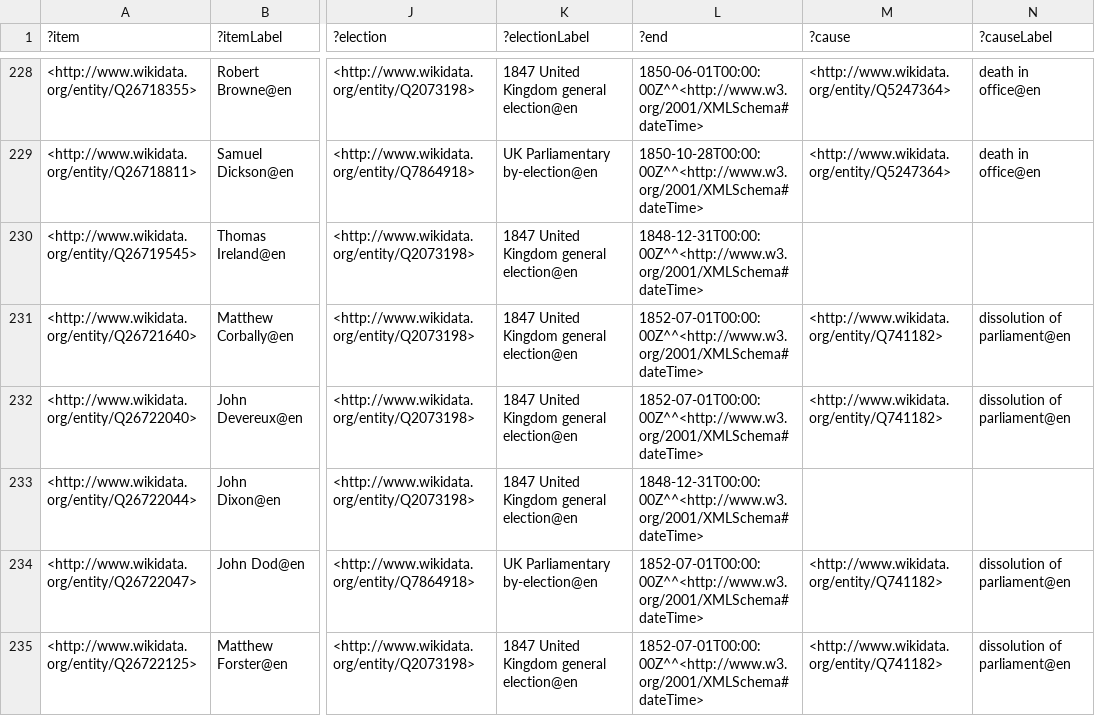
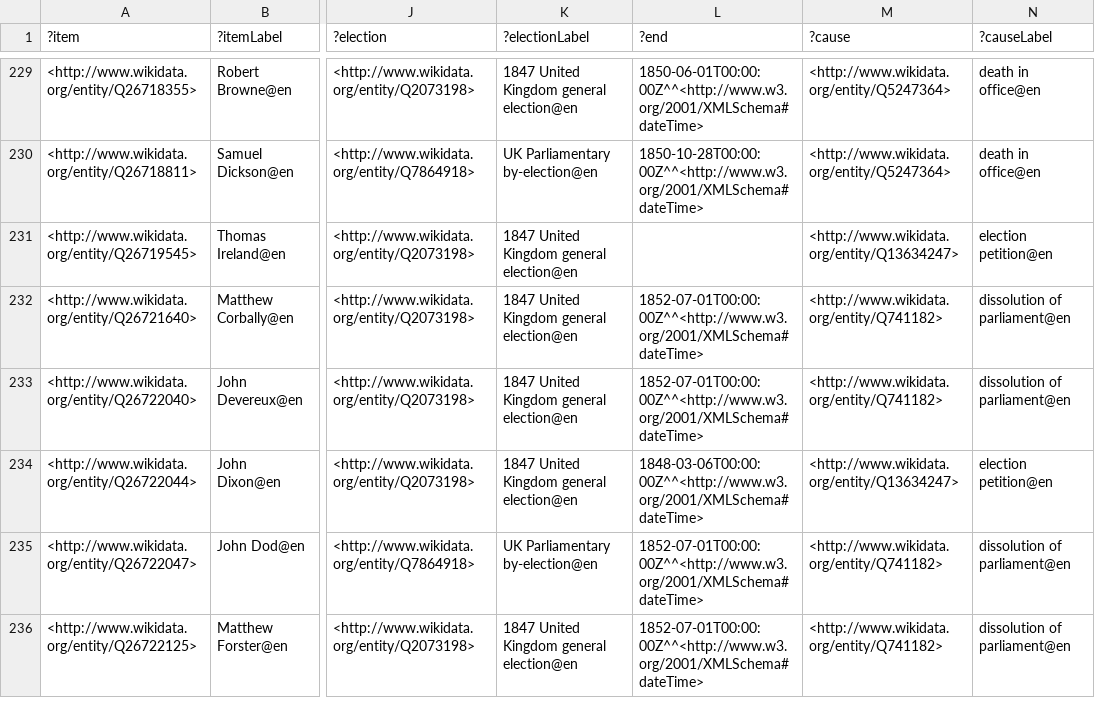
Before and after one commit to generalist/parliament, a TSV file: Q41582555.tsv, drawn as a sheet; only a part is shown, gaps mark what is left out; addresses are those after the commit; the diff covers the shown part only; the diff names each change by its address in the sheet, - before the commit and + after, or states it on an @@ line.

```diff
--- a/Q41582555.tsv
+++ b/Q41582555.tsv
-L231 (?end): 1848-12-31T00:00:00Z^^<http://www.w3.org/2001/XMLSchema#dateTime>
+L231 (?end): (empty)
-M231 (?cause): (empty)
+M231 (?cause): <http://www.wikidata.org/entity/Q13634247>
-N231 (?causeLabel): (empty)
+N231 (?causeLabel): election petition@en
-L234 (?end): 1848-12-31T00:00:00Z^^<http://www.w3.org/2001/XMLSchema#dateTime>
+L234 (?end): 1848-03-06T00:00:00Z^^<http://www.w3.org/2001/XMLSchema#dateTime>
-M234 (?cause): (empty)
+M234 (?cause): <http://www.wikidata.org/entity/Q13634247>
-N234 (?causeLabel): (empty)
+N234 (?causeLabel): election petition@en
```
Also changed, not shown: 1 added row and 15 edited cells elsewhere in this file, Q41582550.tsv, Q41582553.tsv, 2 other files.
